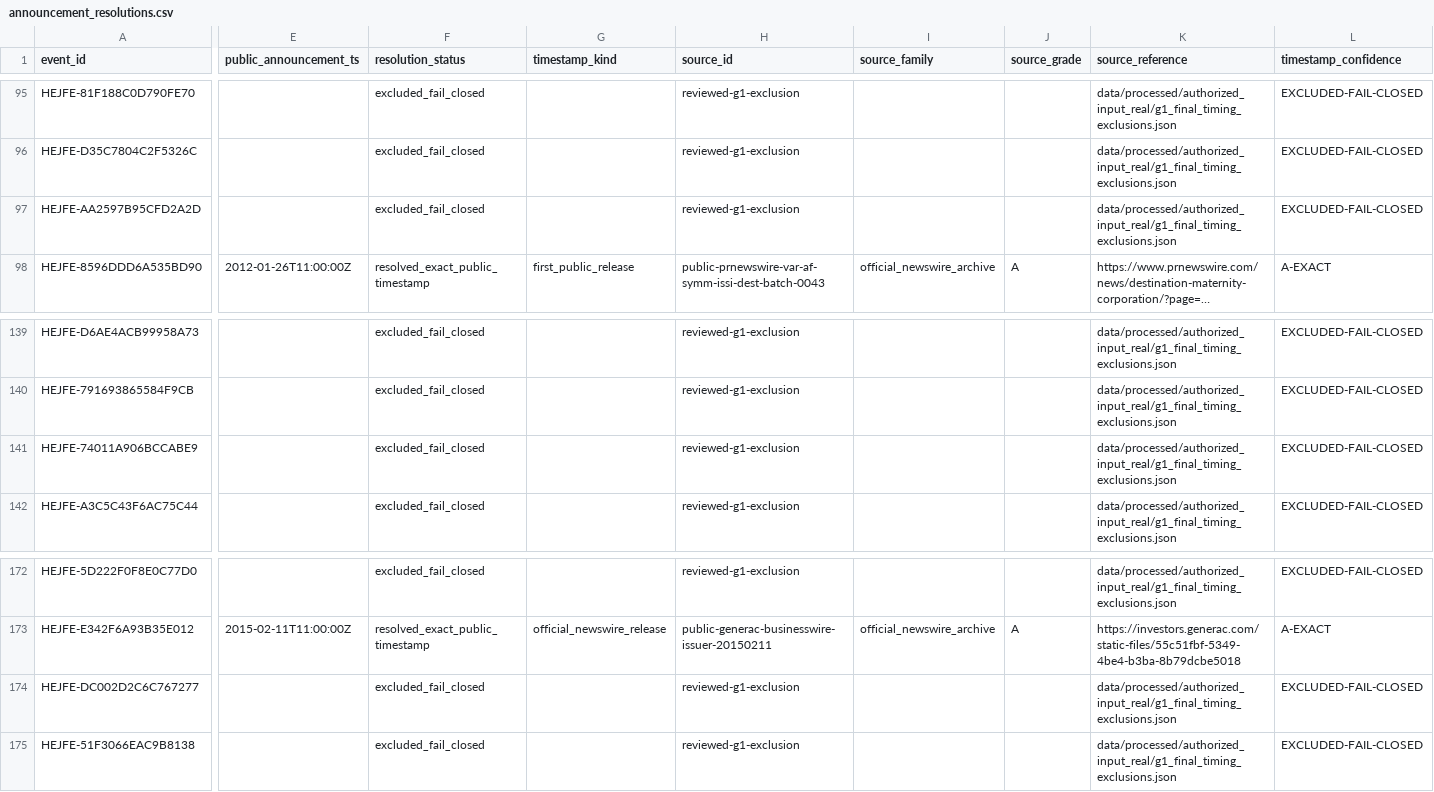
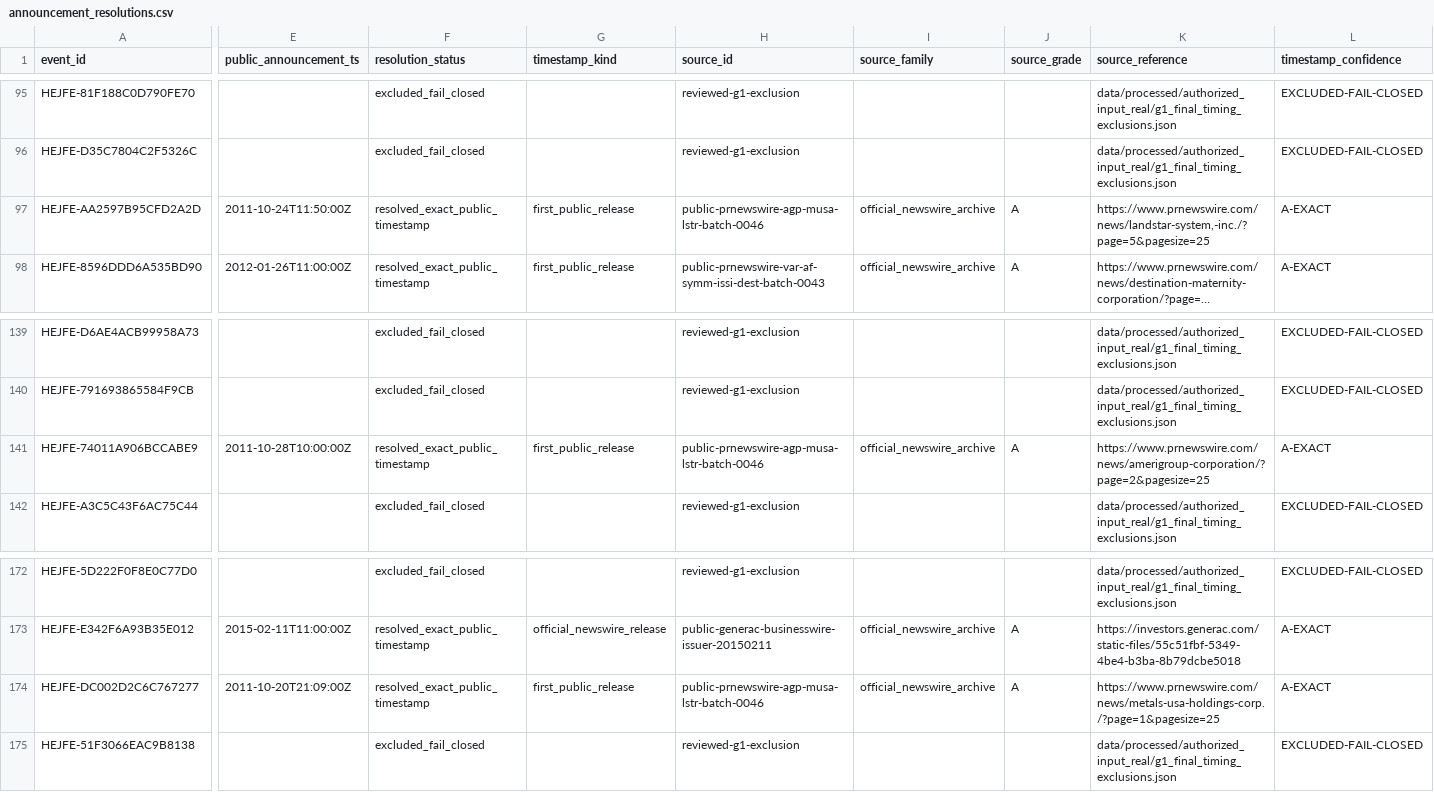
Before and after one commit to P00NSMASHER/trading-platform, a CSV file: data/processed/authorized_input_real/announcement_resolutions.csv, drawn as a sheet; only a part is shown, gaps mark what is left out; long unchanged cells end in …; the diff covers the shown part only; the diff names each change by its address in the sheet, - before the commit and + after, or states it on an @@ line.

```diff
--- a/data/processed/authorized_input_real/announcement_resolutions.csv
+++ b/data/processed/authorized_input_real/announcement_resolutions.csv
-E97 (public_announcement_ts): (empty)
+E97 (public_announcement_ts): 2011-10-24T11:50:00Z
-F97 (resolution_status): excluded_fail_closed
+F97 (resolution_status): resolved_exact_public_timestamp
-G97 (timestamp_kind): (empty)
+G97 (timestamp_kind): first_public_release
-H97 (source_id): reviewed-g1-exclusion
+H97 (source_id): public-prnewswire-agp-musa-lstr-batch-0046
-I97 (source_family): (empty)
+I97 (source_family): official_newswire_archive
-J97 (source_grade): (empty)
+J97 (source_grade): A
-K97 (source_reference): data/processed/authorized_input_real/g1_final_timing_exclusions.json
+K97 (source_reference): https://www.prnewswire.com/news/landstar-system,-inc./?page=5&pagesize=25
-L97 (timestamp_confidence): EXCLUDED-FAIL-CLOSED
+L97 (timestamp_confidence): A-EXACT
-E141 (public_announcement_ts): (empty)
+E141 (public_announcement_ts): 2011-10-28T10:00:00Z
-F141 (resolution_status): excluded_fail_closed
+F141 (resolution_status): resolved_exact_public_timestamp
-G141 (timestamp_kind): (empty)
+G141 (timestamp_kind): first_public_release
-H141 (source_id): reviewed-g1-exclusion
+H141 (source_id): public-prnewswire-agp-musa-lstr-batch-0046
-I141 (source_family): (empty)
+I141 (source_family): official_newswire_archive
-J141 (source_grade): (empty)
+J141 (source_grade): A
-K141 (source_reference): data/processed/authorized_input_real/g1_final_timing_exclusions.json
+K141 (source_reference): https://www.prnewswire.com/news/amerigroup-corporation/?page=2&pagesize=25
-L141 (timestamp_confidence): EXCLUDED-FAIL-CLOSED
+L141 (timestamp_confidence): A-EXACT
-E174 (public_announcement_ts): (empty)
+E174 (public_announcement_ts): 2011-10-20T21:09:00Z
-F174 (resolution_status): excluded_fail_closed
+F174 (resolution_status): resolved_exact_public_timestamp
-G174 (timestamp_kind): (empty)
+G174 (timestamp_kind): first_public_release
-H174 (source_id): reviewed-g1-exclusion
+H174 (source_id): public-prnewswire-agp-musa-lstr-batch-0046
-I174 (source_family): (empty)
+I174 (source_family): official_newswire_archive
-J174 (source_grade): (empty)
+J174 (source_grade): A
-K174 (source_reference): data/processed/authorized_input_real/g1_final_timing_exclusions.json
+K174 (source_reference): https://www.prnewswire.com/news/metals-usa-holdings-corp./?page=1&pagesize=25
-L174 (timestamp_confidence): EXCLUDED-FAIL-CLOSED
+L174 (timestamp_confidence): A-EXACT
```
Also changed, not shown: 3 edited cells elsewhere in this file, data/processed/authorized_input_real/metadata_domain_quality.csv, data/processed/authorized_input_real/metadata_unresolved_gates.csv, 31 other files.
